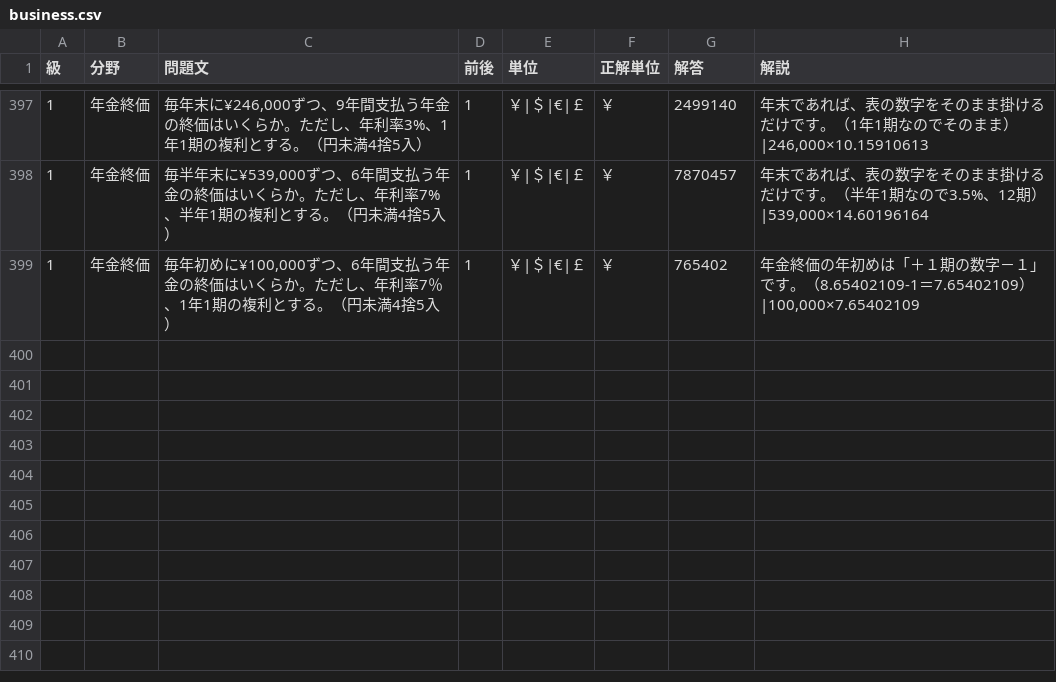
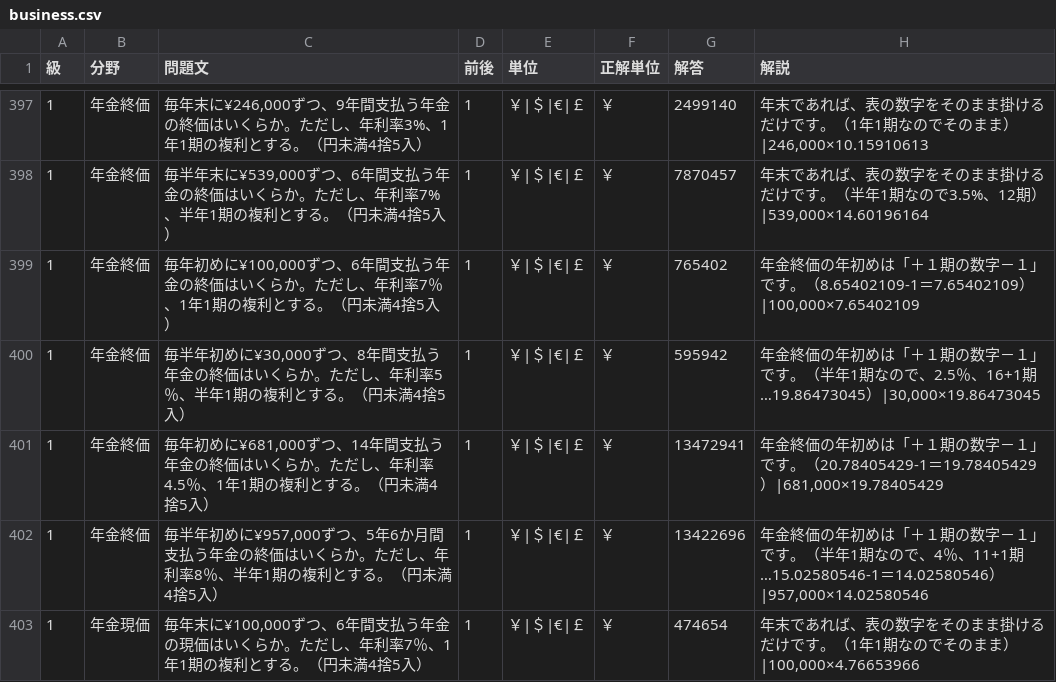
Before and after one commit to hamadaSensei1983/commerce-learning-portal, a CSV file: kentei/keisan/data/business.csv, drawn as a sheet; only a part is shown, gaps mark what is left out; the diff names each change by its address in the sheet, - before the commit and + after, or states it on an @@ line.

Commit message:
Add files via upload

```diff
--- a/kentei/keisan/data/business.csv
+++ b/kentei/keisan/data/business.csv
+row 400: 1 | 年金終価 | 毎半年初めに¥30,000ずつ、8年間支払う年金の終価はいくらか。ただし、年利率5％、半年1期の複利とする。（円未満4捨5入） | 1 | ￥|＄|€|￡ | ￥ | 595942 | 年金終価の年初めは「＋１期の数字－１」です。（半年1期なので、2.5％、16+1期…19.86473045）|30,000×19.86473045
+row 401: 1 | 年金終価 | 毎年初めに¥681,000ずつ、14年間支払う年金の終価はいくらか。ただし、年利率4.5％、1年1期の複利とする。（円未満4捨5入） | 1 | ￥|＄|€|￡ | ￥ | 13472941 | 年金終価の年初めは「＋１期の数字－１」です。（20.78405429-1＝19.78405429）|681,000×19.78405429
+row 402: 1 | 年金終価 | 毎半年初めに¥957,000ずつ、5年6か月間支払う年金の終価はいくらか。ただし、年利率8％、半年1期の複利とする。（円未満4捨5入） | 1 | ￥|＄|€|￡ | ￥ | 13422696 | 年金終価の年初めは「＋１期の数字－１」です。（半年1期なので、4％、11+1期…15.02580546-1＝14.02580546）|957,000×14.02580546
+row 403: 1 | 年金現価 | 毎年末に¥100,000ずつ、6年間支払う年金の現価はいくらか。ただし、年利率7％、1年1期の複利とする。（円未満4捨5入） | 1 | ￥|＄|€|￡ | ￥ | 474654 | 年末であれば、表の数字をそのまま掛けるだけです。（1年1期なのでそのまま）|100,000×4.76653966
```
